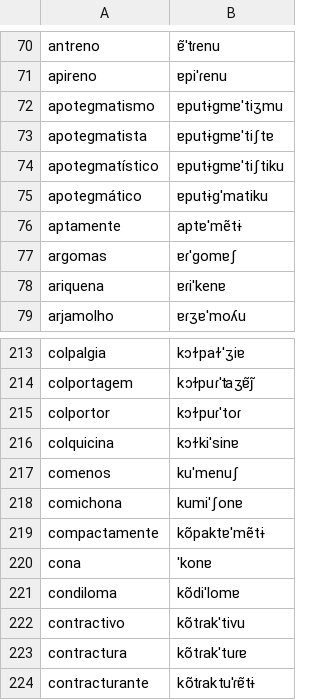
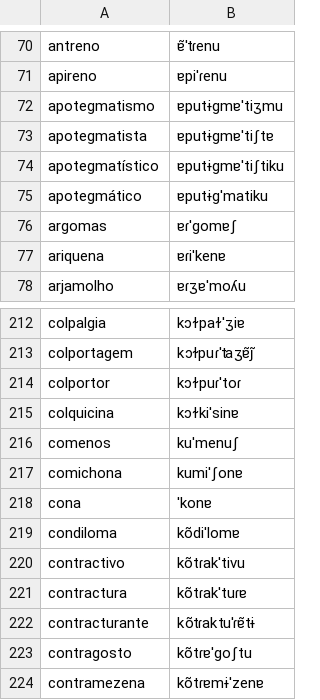
Before and after one commit to TigreGotico/o2i-lexicons, a TSV file: o2i_lexicons/data/patches/pt-PT/infopedia.tsv, drawn as a sheet; only a part is shown, gaps mark what is left out; the shorter side is filled out with more unchanged rows; the diff names each change by its address in the sheet, - before the commit and + after, or states it on an @@ line.

```diff
--- a/o2i_lexicons/data/patches/pt-PT/infopedia.tsv
+++ b/o2i_lexicons/data/patches/pt-PT/infopedia.tsv
-row 76: aptamente | aptɐˈmẽtɨ
-row 219: compactamente | kõpaktɐˈmẽtɨ
```
Also changed, not shown: o2i_lexicons/data/pt-BR/nilc.tsv, o2i_lexicons/data/pt-PT/infopedia.tsv, 4 other files.
